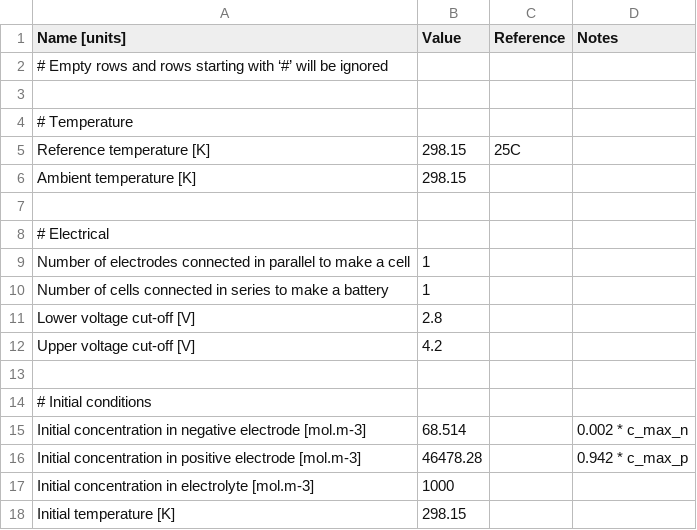
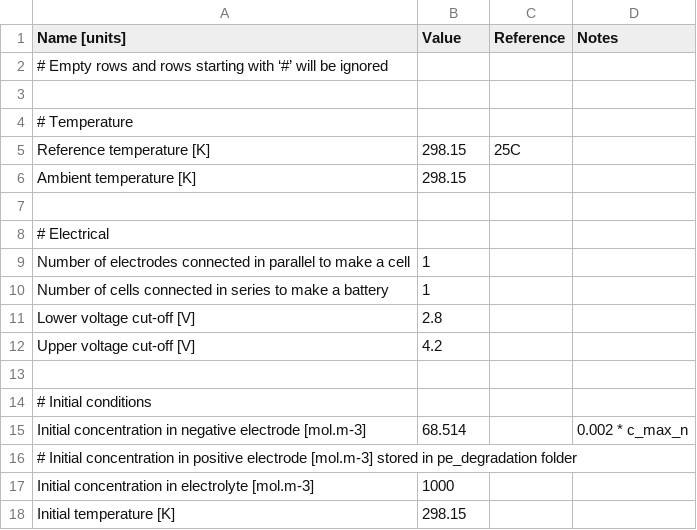
Before and after one commit to mzzhuo/PyBaMM, a CSV file: pybamm/input/parameters/lithium_ion/experiments/1C_charge_from_empty_Ghosh2021/parameters.csv, drawn as a sheet; removed rows and columns are numbered as before the commit, all else as after; the diff names each change by its address in the sheet, - before the commit and + after, or states it on an @@ line.

```diff
--- a/pybamm/input/parameters/lithium_ion/experiments/1C_charge_from_empty_Ghosh2021/parameters.csv
+++ b/pybamm/input/parameters/lithium_ion/experiments/1C_charge_from_empty_Ghosh2021/parameters.csv
-row 16: Initial concentration in positive electrode [mol.m-3] | 46478.28 |  | 0.942 * c_max_p
+row 16: # Initial concentration in positive electrode [mol.m-3] stored in pe_degradation folder
```
Also changed, not shown: pybamm/input/parameters/lithium_ion/pe_degradations/Ghosh2021_pe_deg/parameters.csv, 2 other files.
